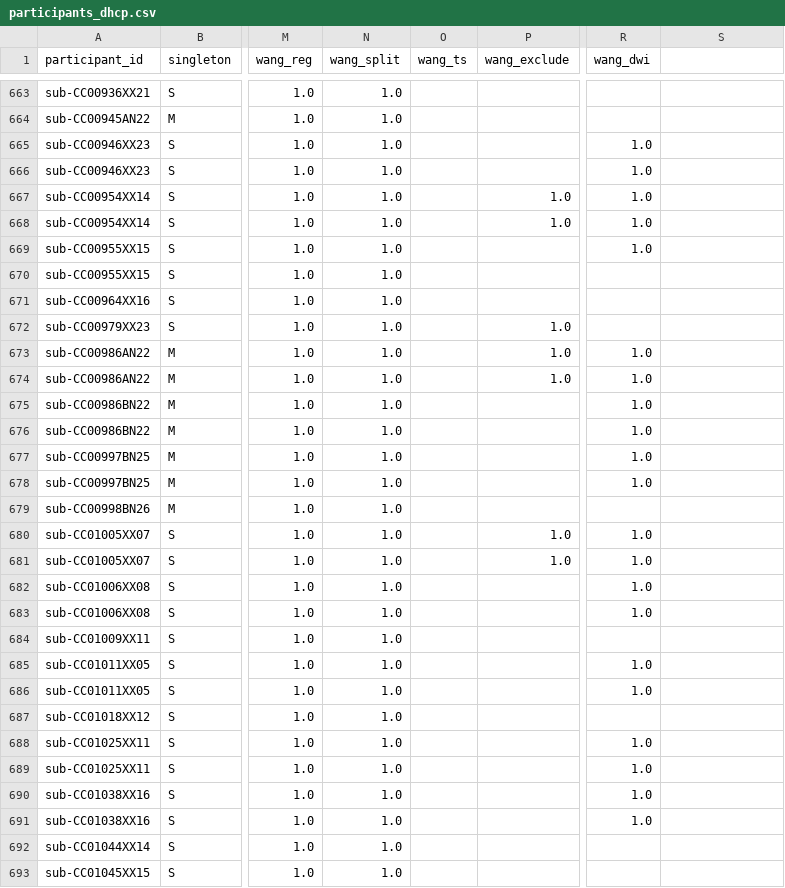
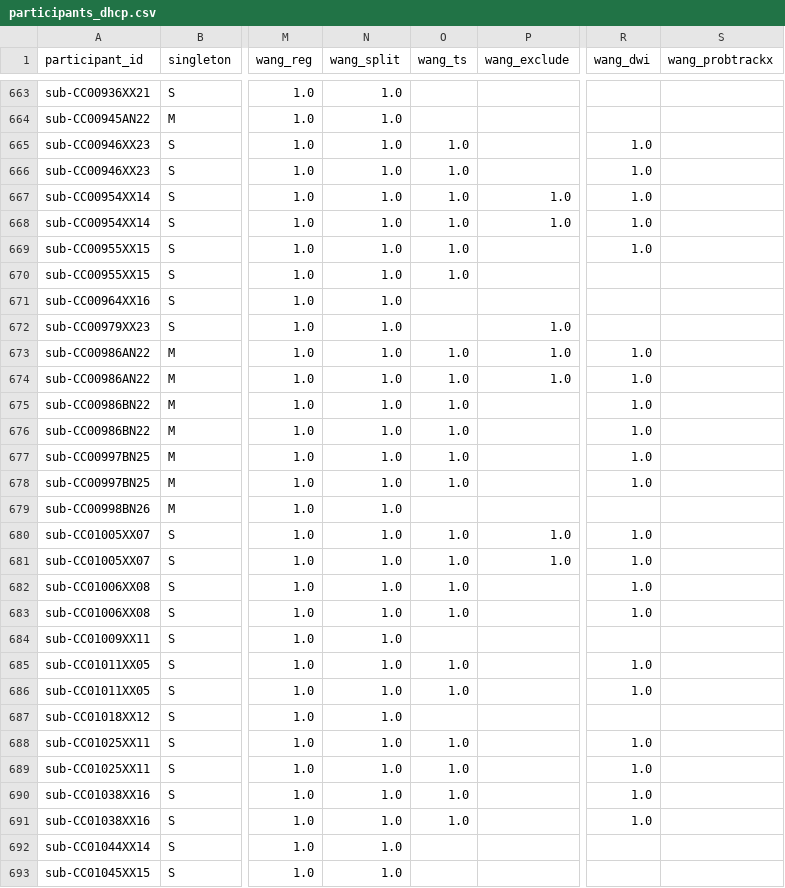
Before and after one commit to arcaro-lab/dhcp, a CSV file: participants_dhcp.csv, drawn as a sheet; only a part is shown, gaps mark what is left out; the diff covers the shown part only; the diff names each change by its address in the sheet, - before the commit and + after, or states it on an @@ line.

```diff
--- a/participants_dhcp.csv
+++ b/participants_dhcp.csv
-S1: (empty)
+S1: wang_probtrackx
-O665:O670 (wang_ts): (empty)
+O665:O670 (wang_ts): 1.0
-O673:O678 (wang_ts): (empty)
+O673:O678 (wang_ts): 1.0
-O680:O683 (wang_ts): (empty)
+O680:O683 (wang_ts): 1.0
-O685:O686 (wang_ts): (empty)
+O685:O686 (wang_ts): 1.0
-O688:O691 (wang_ts): (empty)
+O688:O691 (wang_ts): 1.0
```
Also changed, not shown: 89 edited cells elsewhere in this file, 3 other files.
